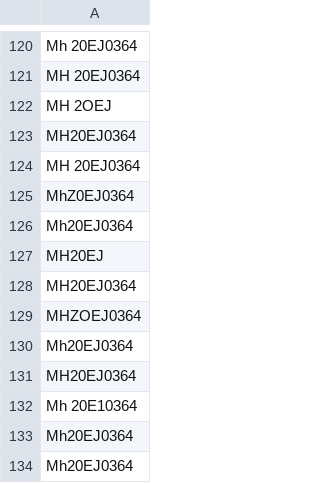
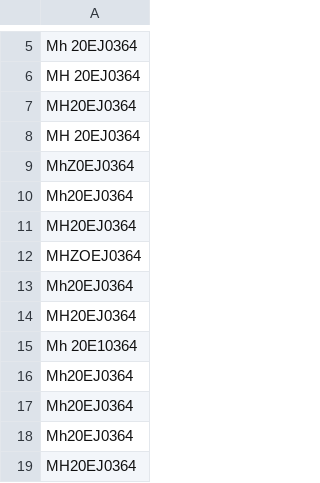
Before and after one commit to MohamedAlaouiMhamdi/real_time_car_plate_detection, a CSV file: license_plates.csv, drawn as a sheet; only a part is shown, gaps mark what is left out; the shorter side is filled out with more unchanged rows; the diff covers the shown part only; the diff names each change by its address in the sheet, - before the commit and + after, or states it on an @@ line.

```diff
--- a/license_plates.csv
+++ b/license_plates.csv
-row 122: MH 2OEJ
-row 127: MH20EJ
```
Also changed, not shown: 163 removed rows elsewhere in this file.
